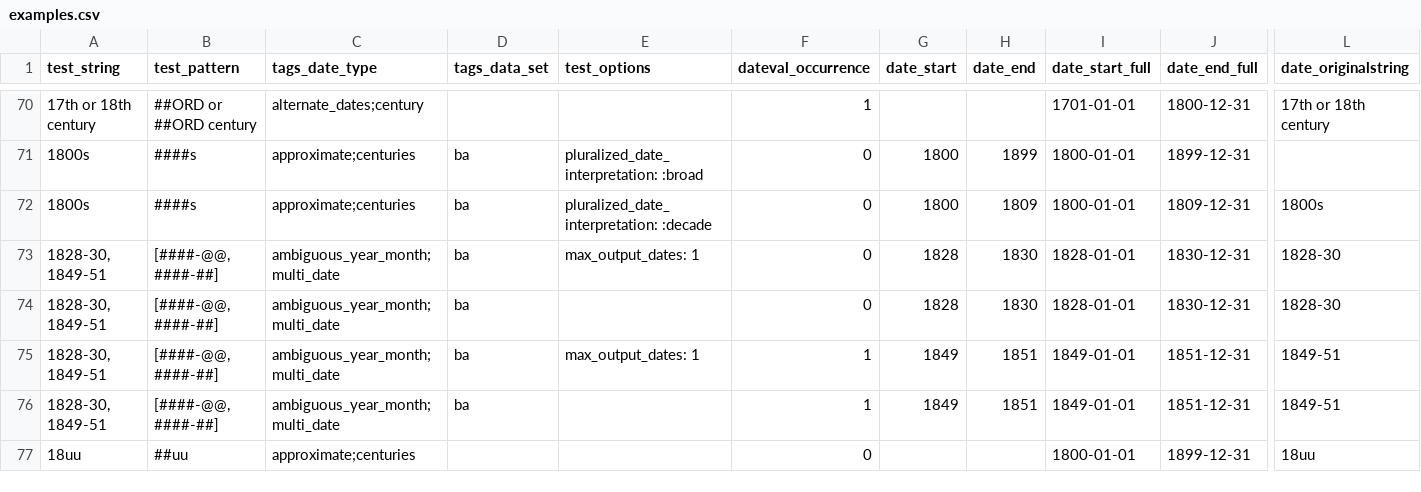
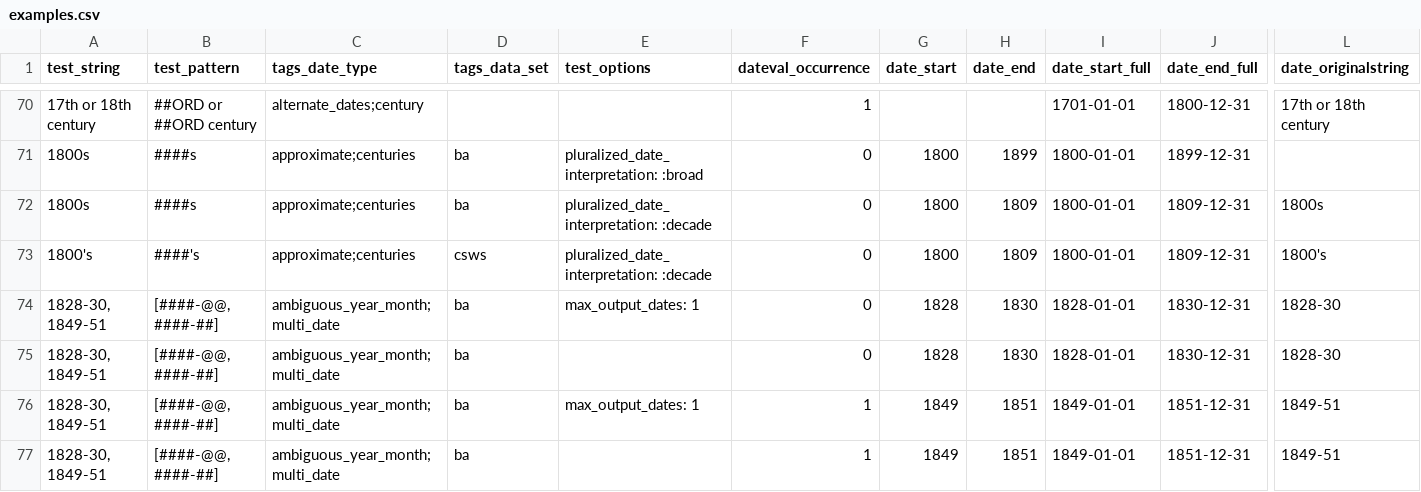
Before and after one commit to kspurgin/emendate, a CSV file: spec/support/examples.csv, drawn as a sheet; only a part is shown, gaps mark what is left out; the shorter side is filled out with more unchanged rows; rows hold the shown columns only; the diff names each change by its address in the sheet, - before the commit and + after, or states it on an @@ line.

Commit message:
handle ####'s pattern

```diff
--- a/spec/support/examples.csv
+++ b/spec/support/examples.csv
+row 73: 1800's | ####'s | approximate;centuries | csws | pluralized_date_interpretation: :decade | 0 | 1800 | 1809 | 1800-01-01 | 1809-12-31 | 1800's
```
Also changed, not shown: 4 other files.
